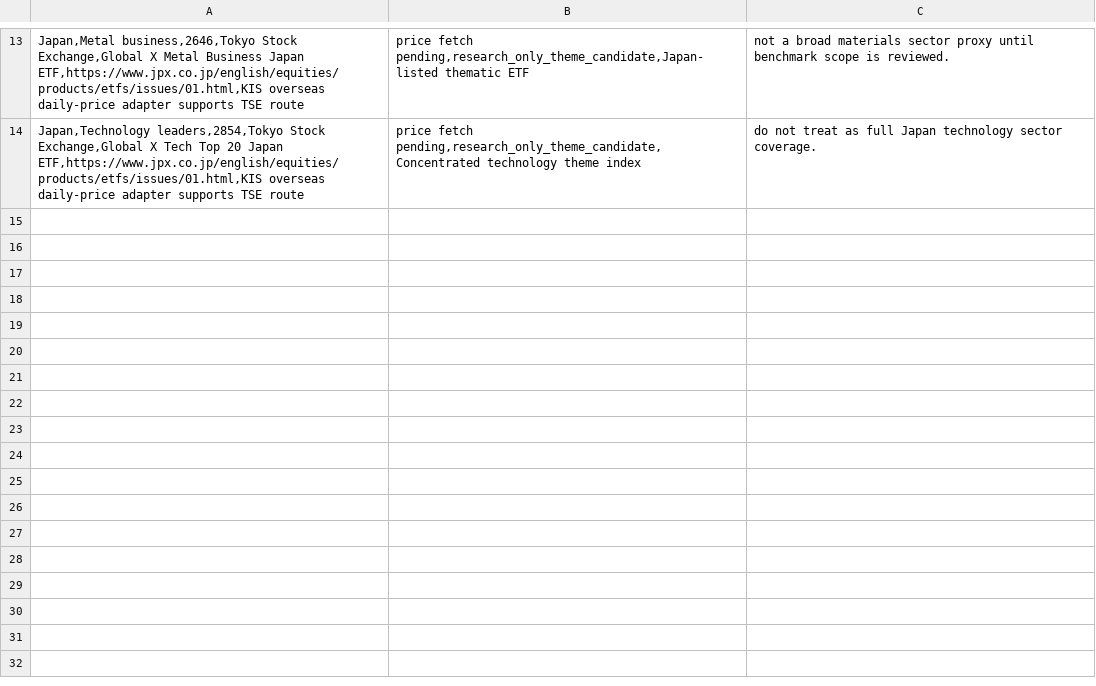
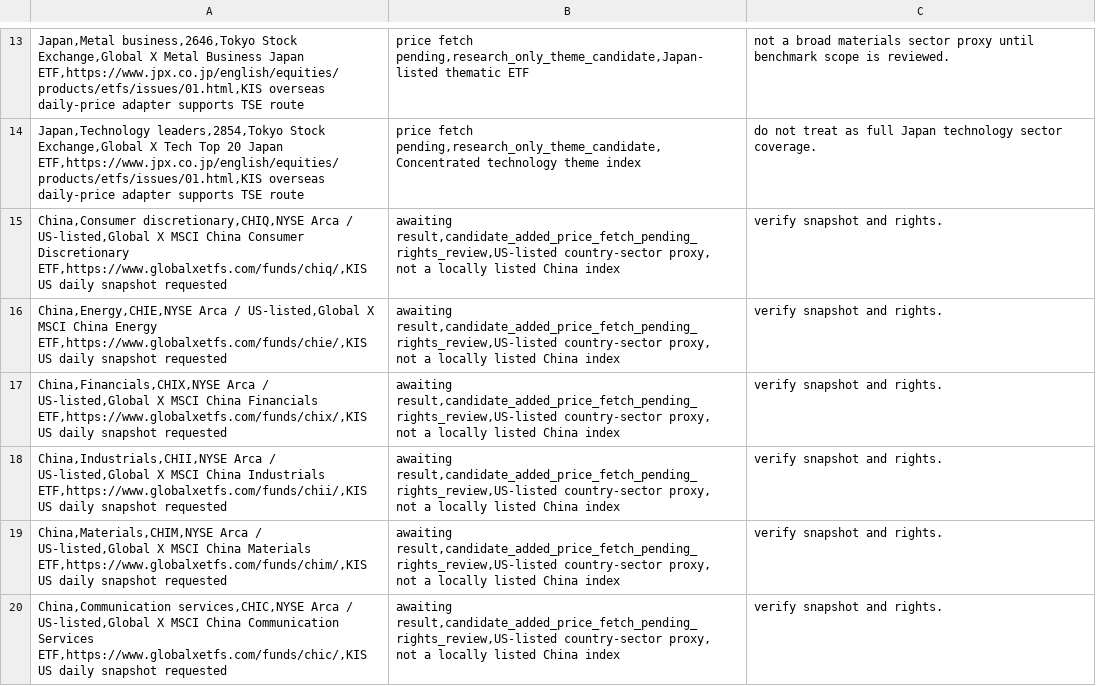
Before and after one commit to wonbosong-arch/global-stage-radar, a CSV file: data/country_sector_proxy_candidates.csv, drawn as a sheet; only a part is shown, gaps mark what is left out; the diff names each change by its address in the sheet, - before the commit and + after, or states it on an @@ line.

Commit message:
Add China country-sector proxy candidates

```diff
--- a/data/country_sector_proxy_candidates.csv
+++ b/data/country_sector_proxy_candidates.csv
+row 15: China,Consumer discretionary,CHIQ,NYSE Arca / US-listed,Global X MSCI China Consumer Discretionary ETF,https://www.globalxetfs.com/funds/chiq/,KIS US daily snapshot requested | awaiting result,candidate_added_price_fetch_pending_rights_review,US-listed country-sector proxy, not a locally listed China index | verify snapshot and rights.
+row 16: China,Energy,CHIE,NYSE Arca / US-listed,Global X MSCI China Energy ETF,https://www.globalxetfs.com/funds/chie/,KIS US daily snapshot requested | awaiting result,candidate_added_price_fetch_pending_rights_review,US-listed country-sector proxy, not a locally listed China index | verify snapshot and rights.
+row 17: China,Financials,CHIX,NYSE Arca / US-listed,Global X MSCI China Financials ETF,https://www.globalxetfs.com/funds/chix/,KIS US daily snapshot requested | awaiting result,candidate_added_price_fetch_pending_rights_review,US-listed country-sector proxy, not a locally listed China index | verify snapshot and rights.
+row 18: China,Industrials,CHII,NYSE Arca / US-listed,Global X MSCI China Industrials ETF,https://www.globalxetfs.com/funds/chii/,KIS US daily snapshot requested | awaiting result,candidate_added_price_fetch_pending_rights_review,US-listed country-sector proxy, not a locally listed China index | verify snapshot and rights.
+row 19: China,Materials,CHIM,NYSE Arca / US-listed,Global X MSCI China Materials ETF,https://www.globalxetfs.com/funds/chim/,KIS US daily snapshot requested | awaiting result,candidate_added_price_fetch_pending_rights_review,US-listed country-sector proxy, not a locally listed China index | verify snapshot and rights.
+row 20: China,Communication services,CHIC,NYSE Arca / US-listed,Global X MSCI China Communication Services ETF,https://www.globalxetfs.com/funds/chic/,KIS US daily snapshot requested | awaiting result,candidate_added_price_fetch_pending_rights_review,US-listed country-sector proxy, not a locally listed China index | verify snapshot and rights.
```
